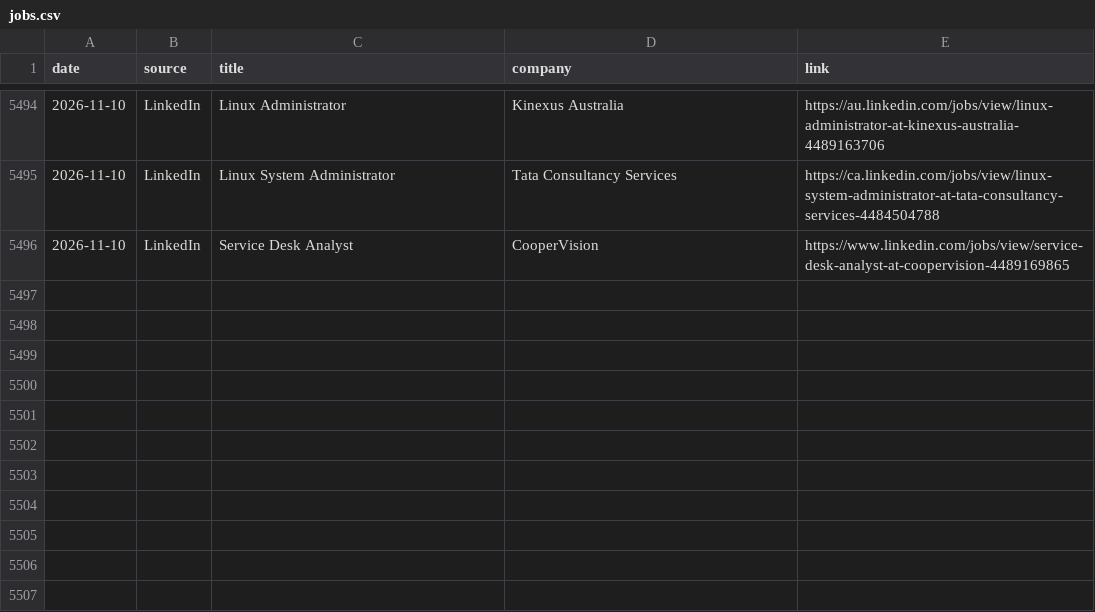
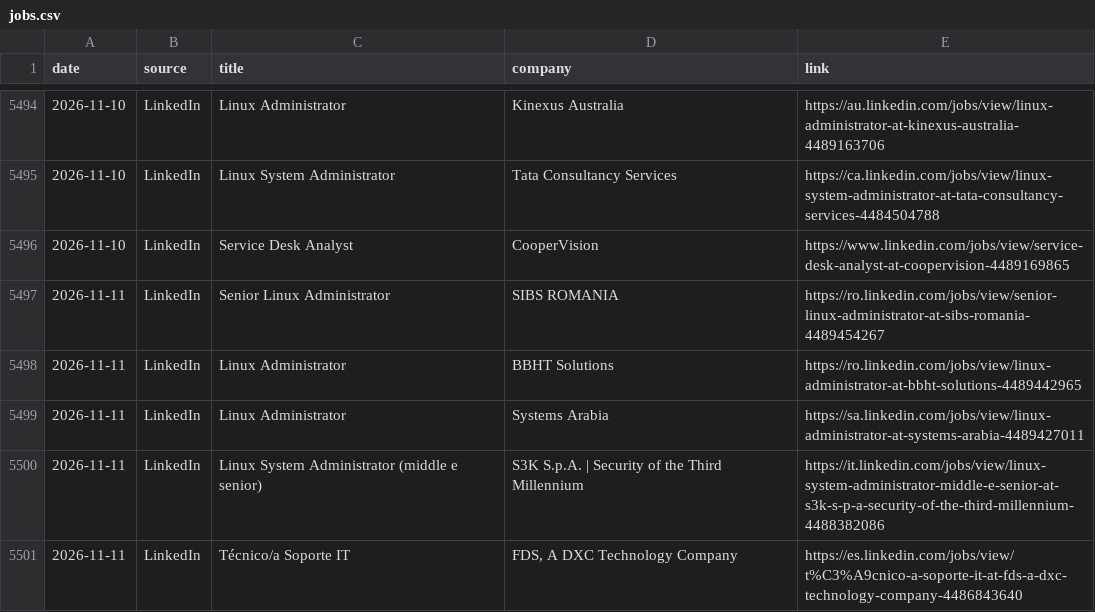
Before and after one commit to thiagofmendonca/smart-job-hunter, a CSV file: jobs.csv, drawn as a sheet; only a part is shown, gaps mark what is left out; the diff names each change by its address in the sheet, - before the commit and + after, or states it on an @@ line.

```diff
--- a/jobs.csv
+++ b/jobs.csv
+row 5497: 2026-11-11 | LinkedIn | Senior Linux Administrator | SIBS ROMANIA | https://ro.linkedin.com/jobs/view/senior-linux-administrator-at-sibs-romania-4489454267
+row 5498: 2026-11-11 | LinkedIn | Linux Administrator | BBHT Solutions | https://ro.linkedin.com/jobs/view/linux-administrator-at-bbht-solutions-4489442965
+row 5499: 2026-11-11 | LinkedIn | Linux Administrator | Systems Arabia | https://sa.linkedin.com/jobs/view/linux-administrator-at-systems-arabia-4489427011
+row 5500: 2026-11-11 | LinkedIn | Linux System Administrator (middle e senior) | S3K S.p.A. | Security of the Third Millennium | https://it.linkedin.com/jobs/view/linux-system-administrator-middle-e-senior-at-s3k-s-p-a-security-of-the-third-millennium-4488382086
+row 5501: 2026-11-11 | LinkedIn | Técnico/a Soporte IT | FDS, A DXC Technology Company | https://es.linkedin.com/jobs/view/t%C3%A9cnico-a-soporte-it-at-fds-a-dxc-technology-company-4486843640
```
